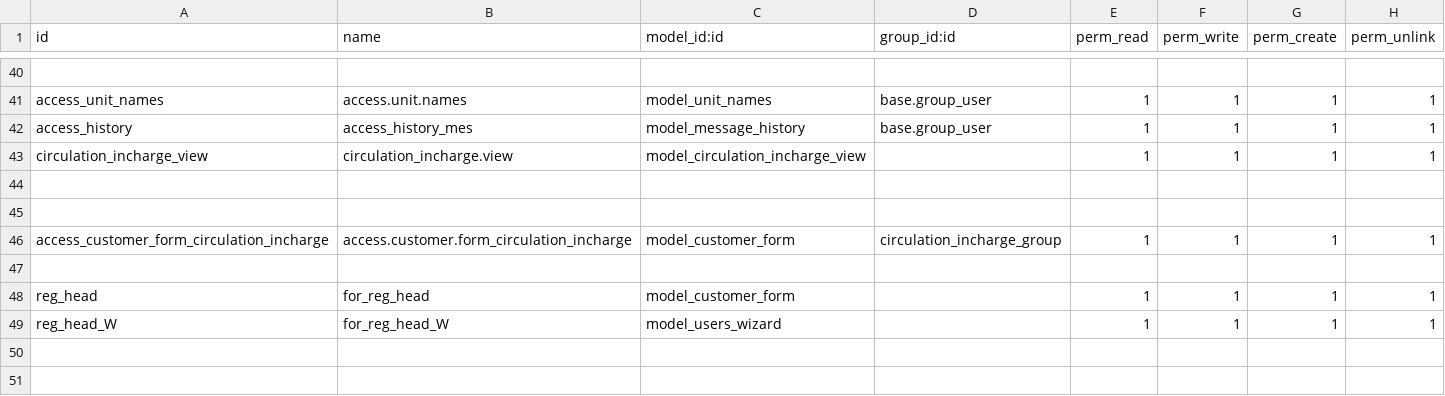
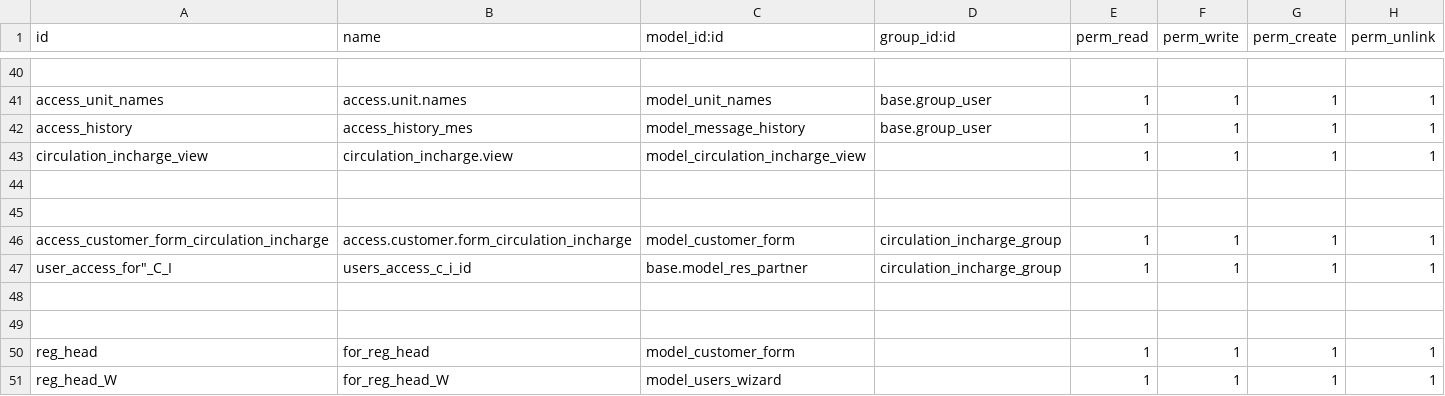
Before and after one commit to Vinay212324/sales_rep_app, a CSV file: Eenadu_sales_rap/sale_repo_app/security/ir.model.access.csv, drawn as a sheet; only a part is shown, gaps mark what is left out.

```diff
--- a/Eenadu_sales_rap/sale_repo_app/security/ir.model.access.csv
+++ b/Eenadu_sales_rap/sale_repo_app/security/ir.model.access.csv
@@ -46,2 +46,4 @@ circulation_incharge_view,circulation_incharge.view,model_circulation_incharge_v
 access_customer_form_circulation_incharge,access.customer.form_circulation_incharge,model_customer_form,circulation_incharge_group,1,1,1,1
+user_access_for"_C_I,users_access_c_i_id,base.model_res_partner,circulation_incharge_group,1,1,1,1
+
 
```
Also changed, not shown: 6 other files.
